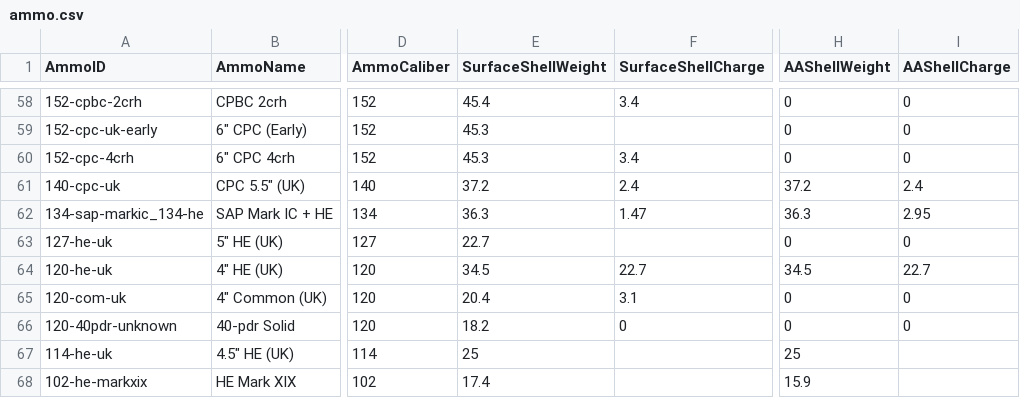
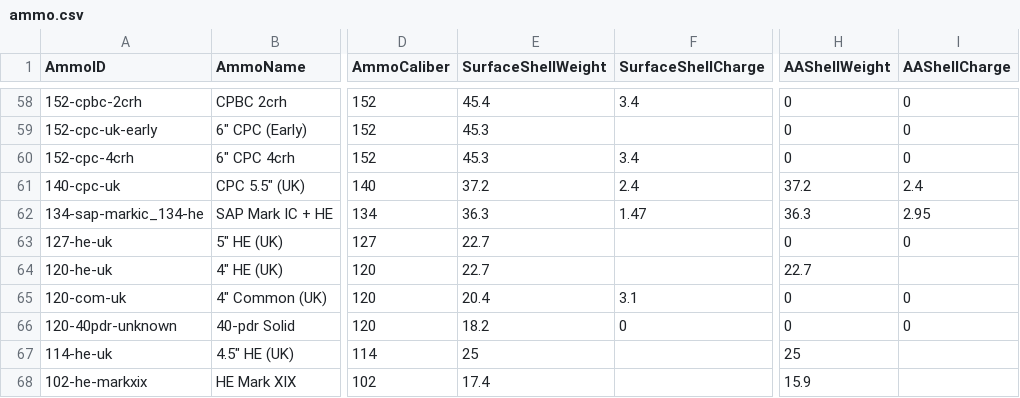
Before and after one commit to jasonmarcher/ferrous-dressed-vessels, a CSV file: res/prebuilt/ammo.csv, drawn as a sheet; only a part is shown, gaps mark what is left out; the diff covers the shown part only; the diff names each change by its address in the sheet, - before the commit and + after, or states it on an @@ line.

```diff
--- a/res/prebuilt/ammo.csv
+++ b/res/prebuilt/ammo.csv
-E64 (SurfaceShellWeight): 34.5
+E64 (SurfaceShellWeight): 22.7
-F64 (SurfaceShellCharge): 22.7
+F64 (SurfaceShellCharge): (empty)
-H64 (AAShellWeight): 34.5
+H64 (AAShellWeight): 22.7
-I64 (AAShellCharge): 22.7
+I64 (AAShellCharge): (empty)
```
Also changed, not shown: 2 added rows and 3 edited cells elsewhere in this file, res/prebuilt/gun-mounts.csv, res/prebuilt/guns.csv, 4 other files.
